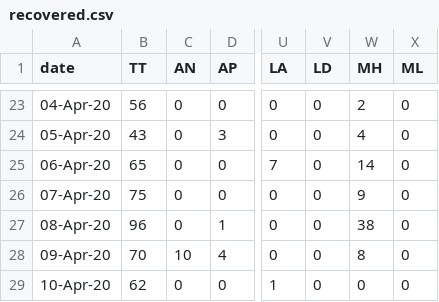
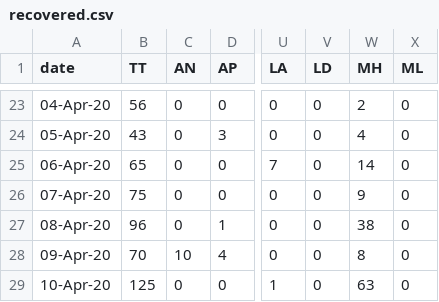
Before and after one commit to wanderingcoderr/api, a CSV file: states_daily_csv/recovered.csv, drawn as a sheet; only a part is shown, gaps mark what is left out; the diff names each change by its address in the sheet, - before the commit and + after, or states it on an @@ line.

Commit message:
data updated on - Fri Apr 10 16:13:39 UTC 2020

```diff
--- a/states_daily_csv/recovered.csv
+++ b/states_daily_csv/recovered.csv
-B29 (TT): 62
+B29 (TT): 125
-W29 (MH): 0
+W29 (MH): 63
```
Also changed, not shown: states_daily_csv/confirmed.csv, 7 other files.
